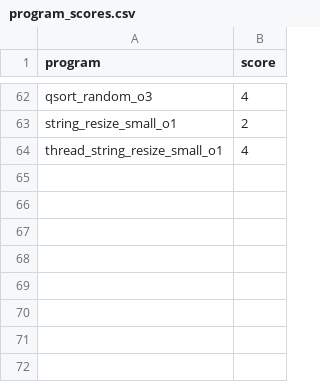
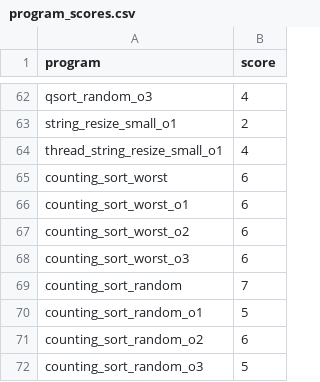
Before and after one commit to philipLutz/capstone-project, a CSV file: src/program_scores.csv, drawn as a sheet; only a part is shown, gaps mark what is left out.

```diff
--- a/src/program_scores.csv
+++ b/src/program_scores.csv
@@ -64 +64,9 @@ string_resize_small_o1,2
 thread_string_resize_small_o1,4
+counting_sort_worst,6
+counting_sort_worst_o1,6
+counting_sort_worst_o2,6
+counting_sort_worst_o3,6
+counting_sort_random,7
+counting_sort_random_o1,5
+counting_sort_random_o2,6
+counting_sort_random_o3,5
```
Also changed, not shown: src/program_performance_results.csv, src/static_analysis_results.csv, 20 other files.
